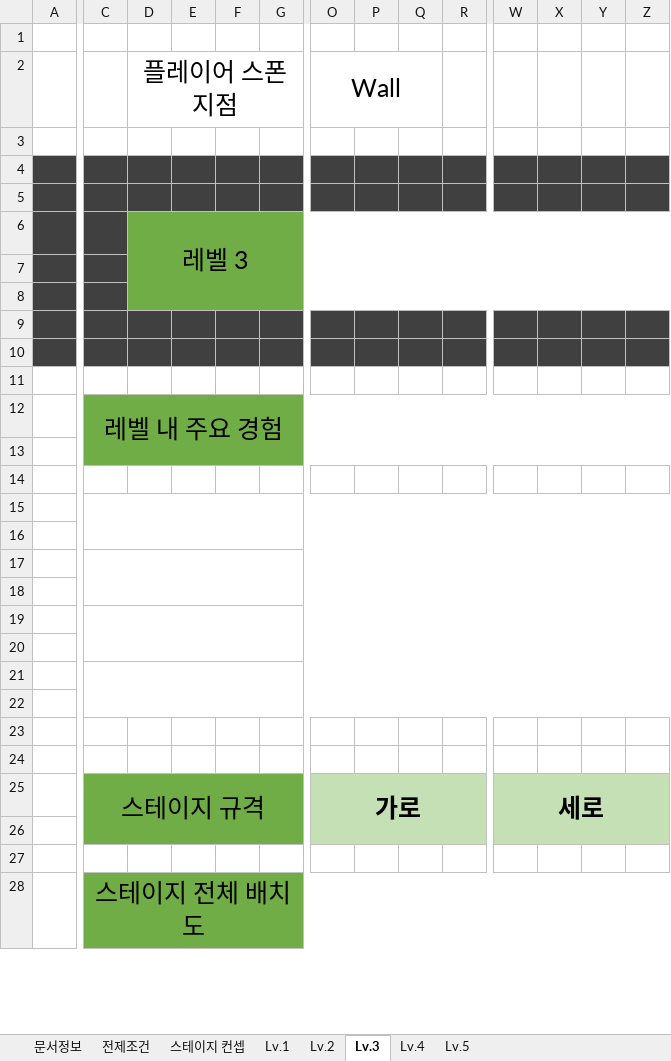
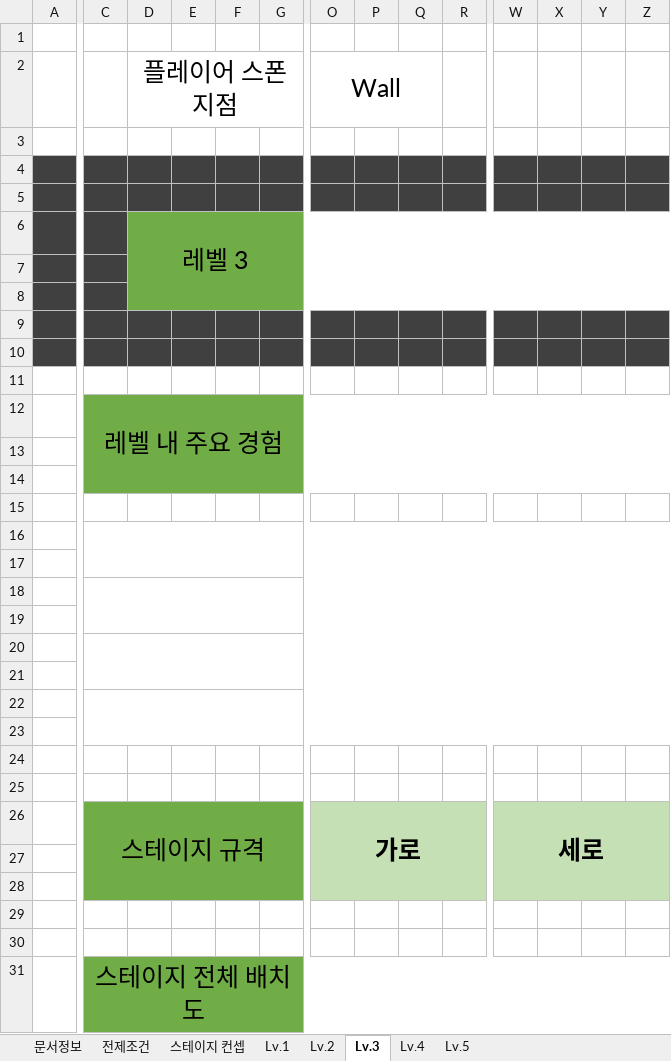
Before and after one commit to YDGYDGYDG/TeamHolyShit, an Excel workbook: 개인작업폴더/윤도균/기계행성_레벨디자인.xlsx, sheet Lv.3, drawn as a sheet; only a part is shown, gaps mark what is left out; values as stored, in another font and other column widths than the file's, no borders; charts and pictures not drawn; removed rows and columns are numbered as before the commit, all else as after; rows hold the shown columns only; the diff covers the shown part only; the diff names each change by its address in the sheet, - before the commit and + after, or states it on an @@ line.

```diff
--- a/개인작업폴더/윤도균/기계행성_레벨디자인.xlsx (sheet Lv.3)
+++ b/개인작업폴더/윤도균/기계행성_레벨디자인.xlsx (sheet Lv.3)
-C12:AD13 merged
+C12:AD14 merged
-C14:Z14 fill: none
+C14:Z14 fill: #70AD47
-C15:AD16 merged
+C16:AD17 merged
-C17:AD18 merged
+C18:AD19 merged
-C19:AD20 merged
+C20:AD21 merged
-C21:AD22 merged
+C22:AD23 merged
+row 25: (empty)
-C25:N26 merged
+C26:N28 merged
-O25:R26 merged
+O26:R28 merged
-W25:Z26 merged
+W26:Z28 merged
+row 27: (empty)
+row 28: (empty)
-C29:G29 fill: #70AD47
+C29:G29 fill: none
-O29:R29 fill: #C5E0B4
+O29:R29 fill: none
-W29:Z29 fill: #C5E0B4
+W29:Z29 fill: none
-C28:AD29 merged
+C31:AD33 merged
```
Also changed, not shown: cell formats and merged cells elsewhere in this sheet, sheet Lv.4, sheet Lv.5, sheet Lv.1, sheet Lv.2, charts or pictures.
